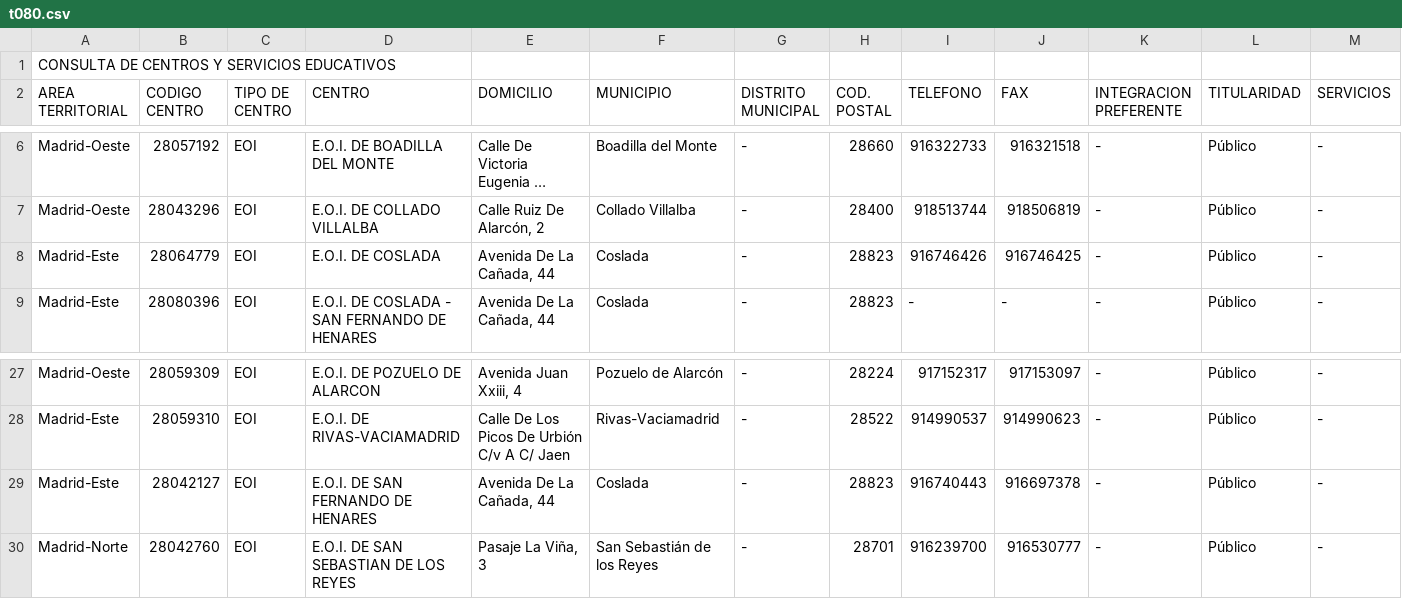
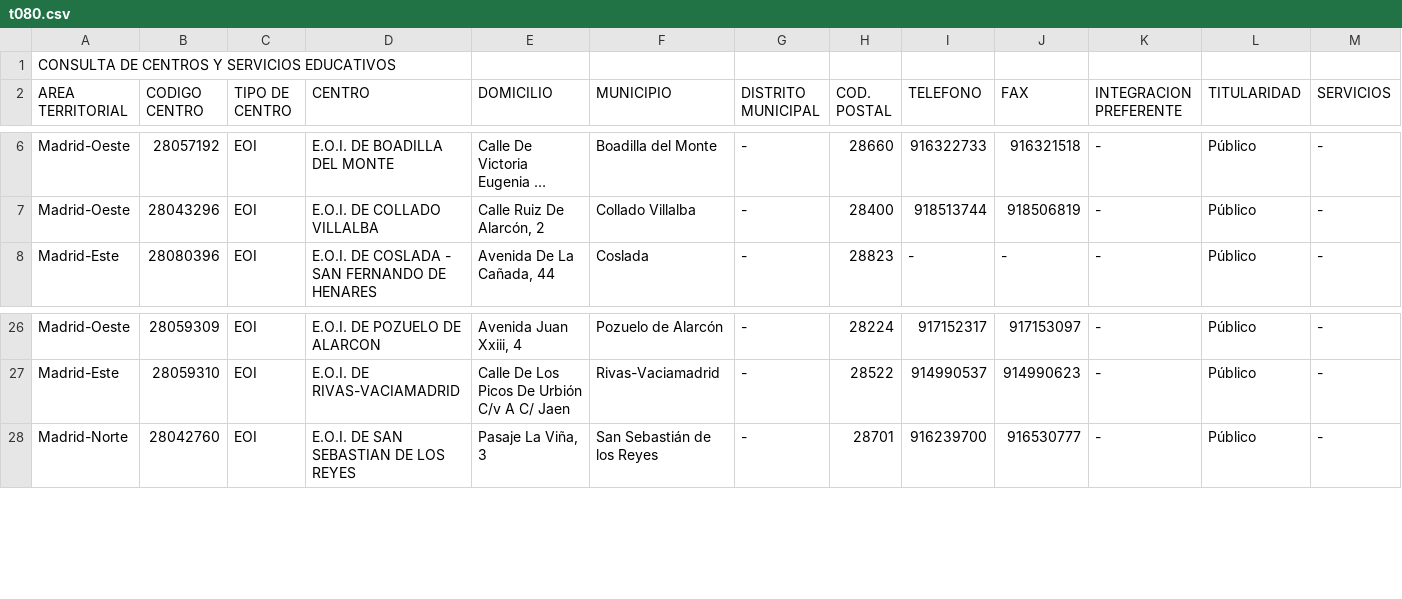
Before and after one commit to s-nt-s/institutos, a CSV file: fuentes/csv/t080.csv, drawn as a sheet; only a part is shown, gaps mark what is left out; long unchanged cells end in …; the diff names each change by its address in the sheet, - before the commit and + after, or states it on an @@ line.

```diff
--- a/fuentes/csv/t080.csv
+++ b/fuentes/csv/t080.csv
-row 8: Madrid-Este | 28064779 | EOI | E.O.I. DE COSLADA | Avenida De La Cañada, 44 | Coslada | - | 28823 | 916746426 | 916746425 | - | Público | -
-row 29: Madrid-Este | 28042127 | EOI | E.O.I. DE SAN FERNANDO DE HENARES | Avenida De La Cañada, 44 | Coslada | - | 28823 | 916740443 | 916697378 | - | Público | -
```
Also changed, not shown: fuentes/csv/adaptado.csv, fuentes/csv/t014.csv, 31 other files.
